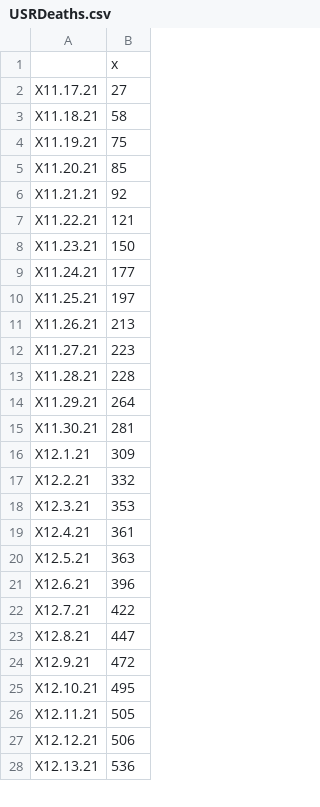
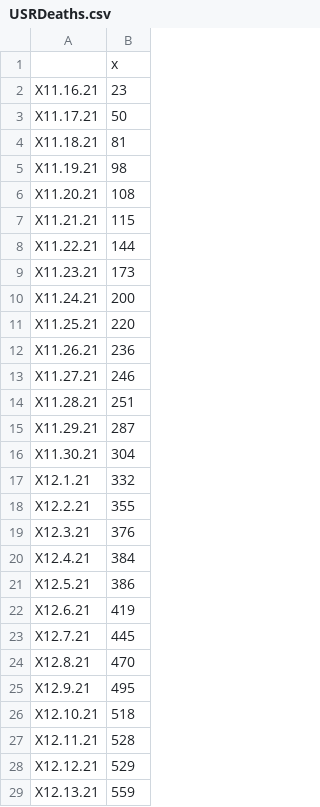
Before and after one commit to efaysal/efaysal.github.io, a CSV file: SocioEconomicEcosystem/CANADARID/CANADAINFECTIONS/USRDeaths.csv, drawn as a sheet; only a part is shown; the diff covers the shown part only.

```diff
--- a/SocioEconomicEcosystem/CANADARID/CANADAINFECTIONS/USRDeaths.csv
+++ b/SocioEconomicEcosystem/CANADARID/CANADAINFECTIONS/USRDeaths.csv
@@ -1,28 +1,29 @@
 "","x"
-"X11.17.21",27
-"X11.18.21",58
-"X11.19.21",75
-"X11.20.21",85
-"X11.21.21",92
-"X11.22.21",121
-"X11.23.21",150
-"X11.24.21",177
-"X11.25.21",197
-"X11.26.21",213
-"X11.27.21",223
-"X11.28.21",228
-"X11.29.21",264
-"X11.30.21",281
-"X12.1.21",309
-"X12.2.21",332
-"X12.3.21",353
-"X12.4.21",361
-"X12.5.21",363
-"X12.6.21",396
-"X12.7.21",422
-"X12.8.21",447
-"X12.9.21",472
-"X12.10.21",495
-"X12.11.21",505
-"X12.12.21",506
-"X12.13.21",536
+"X11.16.21",23
+"X11.17.21",50
+"X11.18.21",81
+"X11.19.21",98
+"X11.20.21",108
+"X11.21.21",115
+"X11.22.21",144
+"X11.23.21",173
+"X11.24.21",200
+"X11.25.21",220
+"X11.26.21",236
+"X11.27.21",246
+"X11.28.21",251
+"X11.29.21",287
+"X11.30.21",304
+"X12.1.21",332
+"X12.2.21",355
+"X12.3.21",376
+"X12.4.21",384
+"X12.5.21",386
+"X12.6.21",419
+"X12.7.21",445
+"X12.8.21",470
+"X12.9.21",495
+"X12.10.21",518
+"X12.11.21",528
+"X12.12.21",529
+"X12.13.21",559
```
Also changed, not shown: 9 added rows and 8 edited cells elsewhere in this file, SocioEconomicEcosystem/CANADARID/CANADAINFECTIONS/CANADARInfections.csv, 16 other files.
